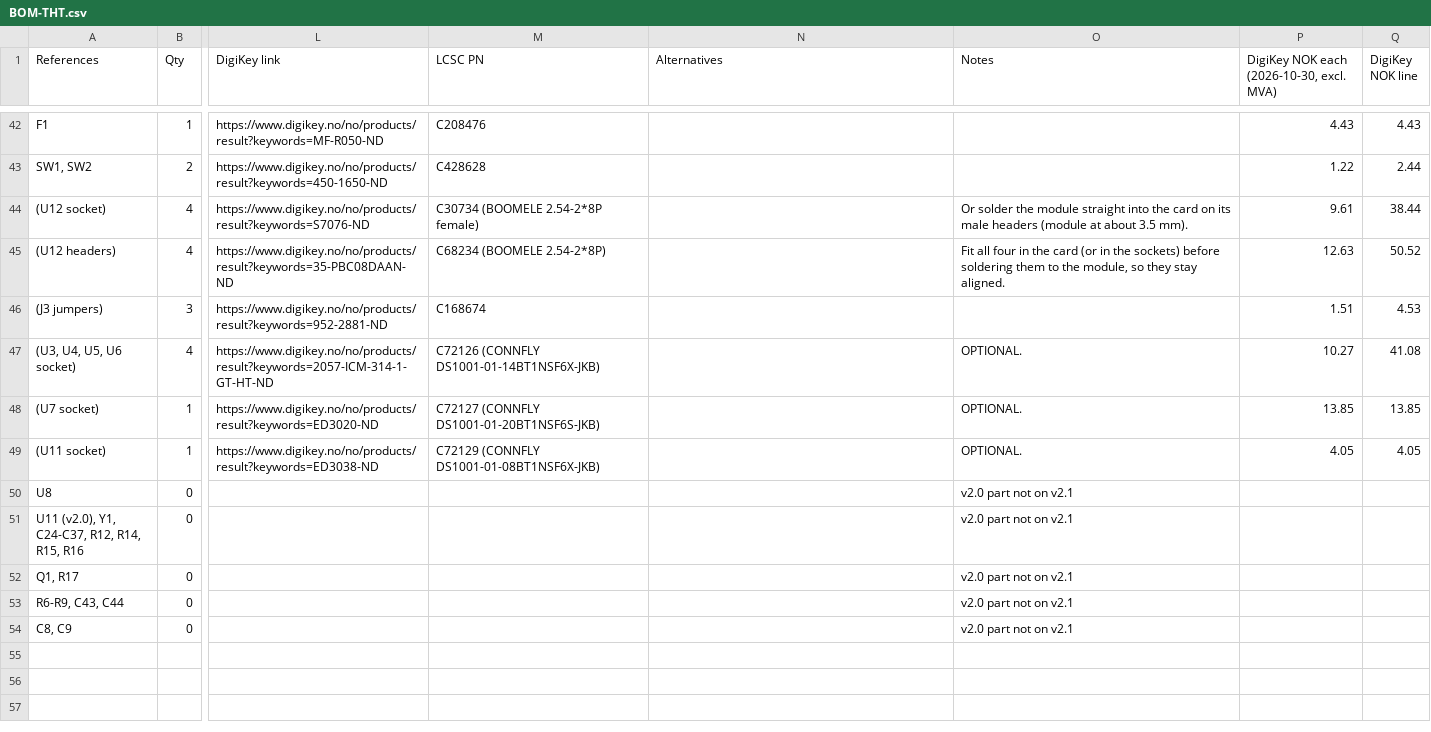
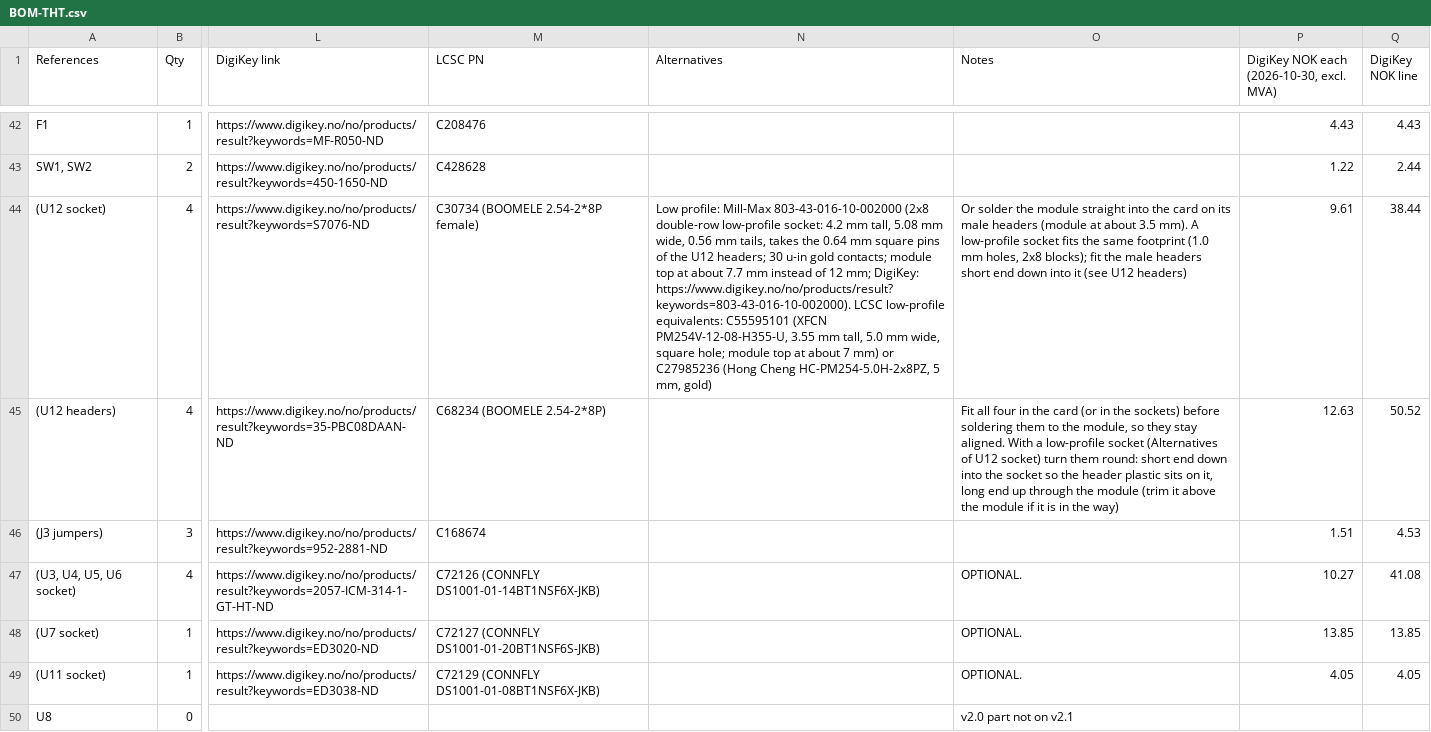
Before and after one commit to waagbo/picogus-tht, a CSV file: hw-tht-v2.1/docs/BOM-THT.csv, drawn as a sheet; only a part is shown, gaps mark what is left out; the shorter side is filled out with more unchanged rows; the diff names each change by its address in the sheet, - before the commit and + after, or states it on an @@ line.

```diff
--- a/hw-tht-v2.1/docs/BOM-THT.csv
+++ b/hw-tht-v2.1/docs/BOM-THT.csv
-N44 (Alternatives): (empty)
+N44 (Alternatives): Low profile: Mill-Max 803-43-016-10-002000 (2x8 double-row low-profile socket: 4.2 mm tall, 5.08 mm wide, 0.56 mm tails, takes the 0.64 mm square pins of the U12 headers; 30 u-in gold contacts; module top at about 7.7 mm instead of 12 mm; DigiKey: https://www.digikey.no/no/products/result?keywords=803-43-016-10-002000). LCSC low-profile equivalents: C55595101 (XFCN PM254V-12-08-H355-U, 3.55 mm tall, 5.0 mm wide, square hole; module top at about 7 mm) or C27985236 (Hong Cheng HC-PM254-5.0H-2x8PZ, 5 mm, gold)
-O44 (Notes): …3.5 mm).
+O44 (Notes): …3.5 mm). A low-profile socket fits the same footprint (1.0 mm holes, 2x8 blocks); fit the male headers short end down into it (see U12 headers)
-O45 (Notes): …stay aligned.
+O45 (Notes): …stay aligned. With a low-profile socket (Alternatives of U12 socket) turn them round: short end down into the socket so the header plastic sits on it, long end up through the module (trim it above the module if it is in the way)
```
Also changed, not shown: 1 other file.
